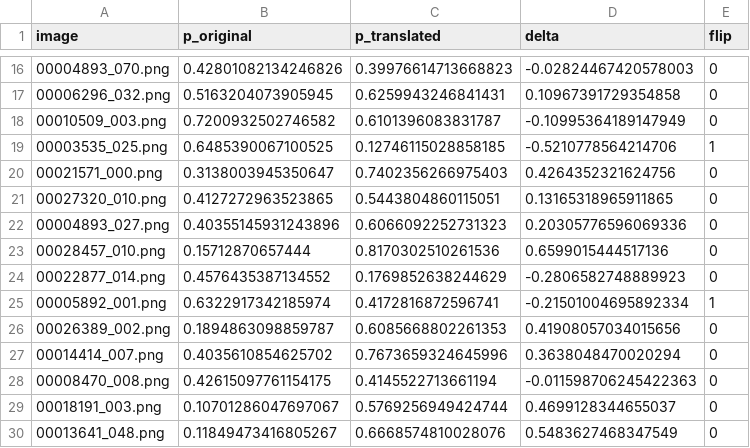
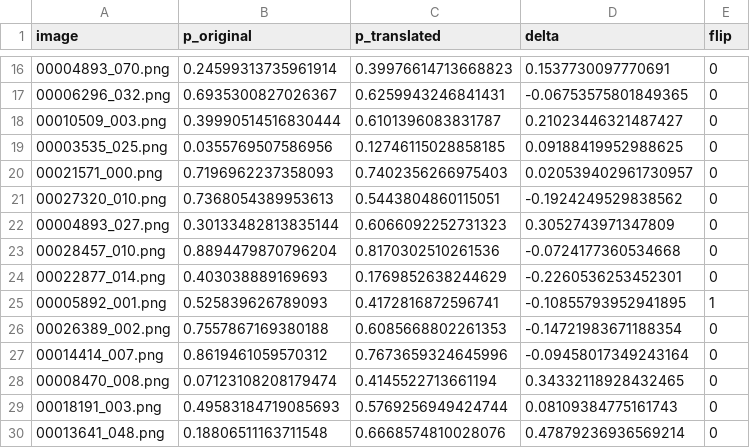
Before and after one commit to Adribom/dgm-2026.1, a CSV file: projects/ecgpcx-ray/results/cyclegan_p2h_scores.csv, drawn as a sheet; only a part is shown, gaps mark what is left out; the diff covers the shown part only.

```diff
--- a/projects/ecgpcx-ray/results/cyclegan_p2h_scores.csv
+++ b/projects/ecgpcx-ray/results/cyclegan_p2h_scores.csv
@@ -16,15 +16,15 @@ image,p_original,p_translated,delta,flip
-00004893_070.png,0.42801082134246826,0.39976614713668823,-0.02824467420578003,0
-00006296_032.png,0.5163204073905945,0.6259943246841431,0.10967391729354858,0
-00010509_003.png,0.7200932502746582,0.6101396083831787,-0.10995364189147949,0
-00003535_025.png,0.6485390067100525,0.12746115028858185,-0.5210778564214706,1
-00021571_000.png,0.3138003945350647,0.7402356266975403,0.4264352321624756,0
-00027320_010.png,0.4127272963523865,0.5443804860115051,0.13165318965911865,0
-00004893_027.png,0.40355145931243896,0.6066092252731323,0.20305776596069336,0
-00028457_010.png,0.15712870657444,0.8170302510261536,0.6599015444517136,0
-00022877_014.png,0.4576435387134552,0.1769852638244629,-0.2806582748889923,0
-00005892_001.png,0.6322917342185974,0.4172816872596741,-0.21501004695892334,1
-00026389_002.png,0.1894863098859787,0.6085668802261353,0.41908057034015656,0
-00014414_007.png,0.4035610854625702,0.7673659324645996,0.3638048470020294,0
-00008470_008.png,0.42615097761154175,0.4145522713661194,-0.011598706245422363,0
-00018191_003.png,0.10701286047697067,0.5769256949424744,0.4699128344655037,0
-00013641_048.png,0.11849473416805267,0.6668574810028076,0.5483627468347549,0
+00004893_070.png,0.24599313735961914,0.39976614713668823,0.1537730097770691,0
+00006296_032.png,0.6935300827026367,0.6259943246841431,-0.06753575801849365,0
+00010509_003.png,0.39990514516830444,0.6101396083831787,0.21023446321487427,0
+00003535_025.png,0.0355769507586956,0.12746115028858185,0.09188419952988625,0
+00021571_000.png,0.7196962237358093,0.7402356266975403,0.020539402961730957,0
+00027320_010.png,0.7368054389953613,0.5443804860115051,-0.1924249529838562,0
+00004893_027.png,0.30133482813835144,0.6066092252731323,0.3052743971347809,0
+00028457_010.png,0.8894479870796204,0.8170302510261536,-0.0724177360534668,0
+00022877_014.png,0.403038889169693,0.1769852638244629,-0.2260536253452301,0
+00005892_001.png,0.525839626789093,0.4172816872596741,-0.10855793952941895,1
+00026389_002.png,0.7557867169380188,0.6085668802261353,-0.14721983671188354,0
+00014414_007.png,0.8619461059570312,0.7673659324645996,-0.09458017349243164,0
+00008470_008.png,0.07123108208179474,0.4145522713661194,0.34332118928432465,0
+00018191_003.png,0.49583184719085693,0.5769256949424744,0.08109384775161743,0
+00013641_048.png,0.18806511163711548,0.6668574810028076,0.47879236936569214,0
```
Also changed, not shown: 60 edited cells elsewhere in this file, projects/ecgpcx-ray/results/cyclegan_h2p_scores.csv, 2 other files.
